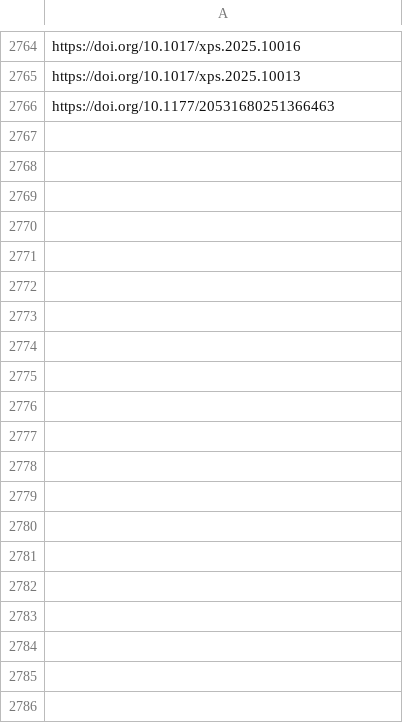
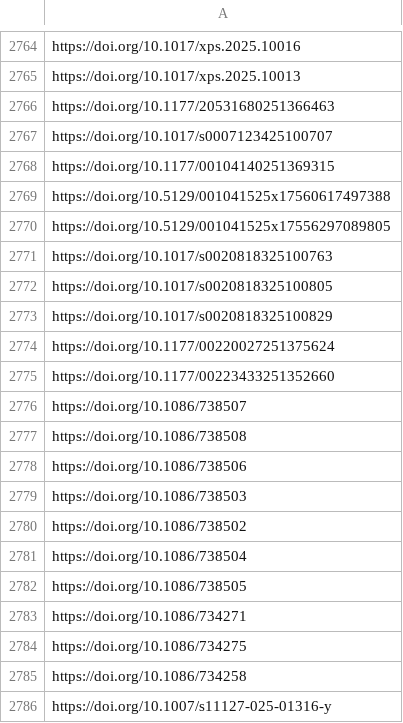
Before and after one commit to sumtxt/picnic, a CSV file: memory/politics_urls.csv, drawn as a sheet; only a part is shown, gaps mark what is left out; the diff covers the shown part only; the diff names each change by its address in the sheet, - before the commit and + after, or states it on an @@ line.

```diff
--- a/memory/politics_urls.csv
+++ b/memory/politics_urls.csv
+row 2767: https://doi.org/10.1017/s0007123425100707
+row 2768: https://doi.org/10.1177/00104140251369315
+row 2769: https://doi.org/10.5129/001041525x17560617497388
+row 2770: https://doi.org/10.5129/001041525x17556297089805
+row 2771: https://doi.org/10.1017/s0020818325100763
+row 2772: https://doi.org/10.1017/s0020818325100805
+row 2773: https://doi.org/10.1017/s0020818325100829
+row 2774: https://doi.org/10.1177/00220027251375624
+row 2775: https://doi.org/10.1177/00223433251352660
+row 2776: https://doi.org/10.1086/738507
+row 2777: https://doi.org/10.1086/738508
+row 2778: https://doi.org/10.1086/738506
+row 2779: https://doi.org/10.1086/738503
+row 2780: https://doi.org/10.1086/738502
+row 2781: https://doi.org/10.1086/738504
+row 2782: https://doi.org/10.1086/738505
+row 2783: https://doi.org/10.1086/734271
+row 2784: https://doi.org/10.1086/734275
+row 2785: https://doi.org/10.1086/734258
+row 2786: https://doi.org/10.1007/s11127-025-01316-y
```
Also changed, not shown: 56 added rows elsewhere in this file, memory/communication_urls.csv, memory/economics_urls.csv, 13 other files.
